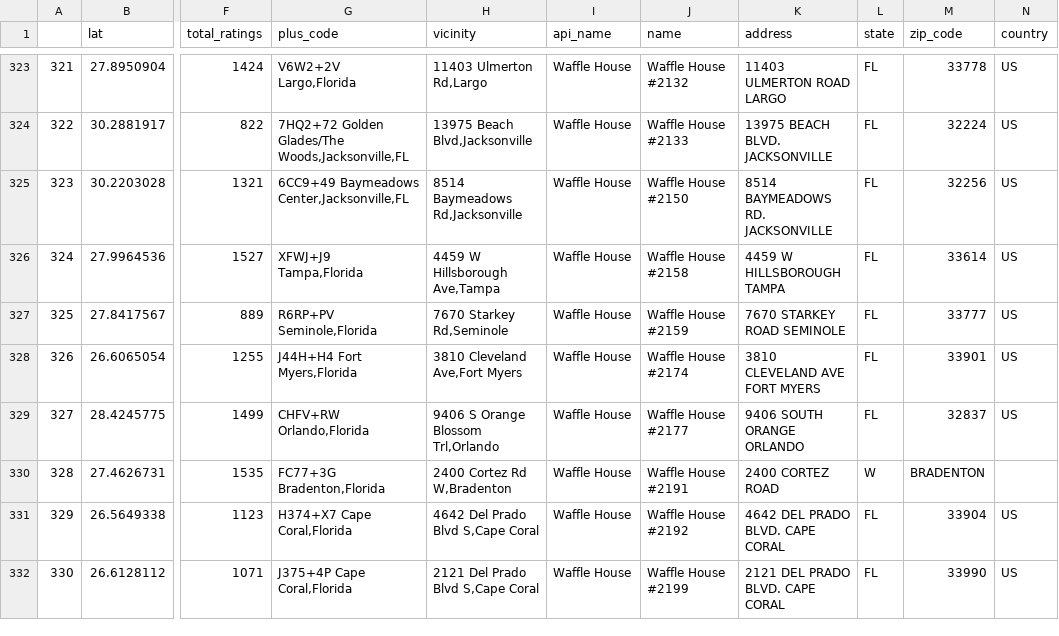
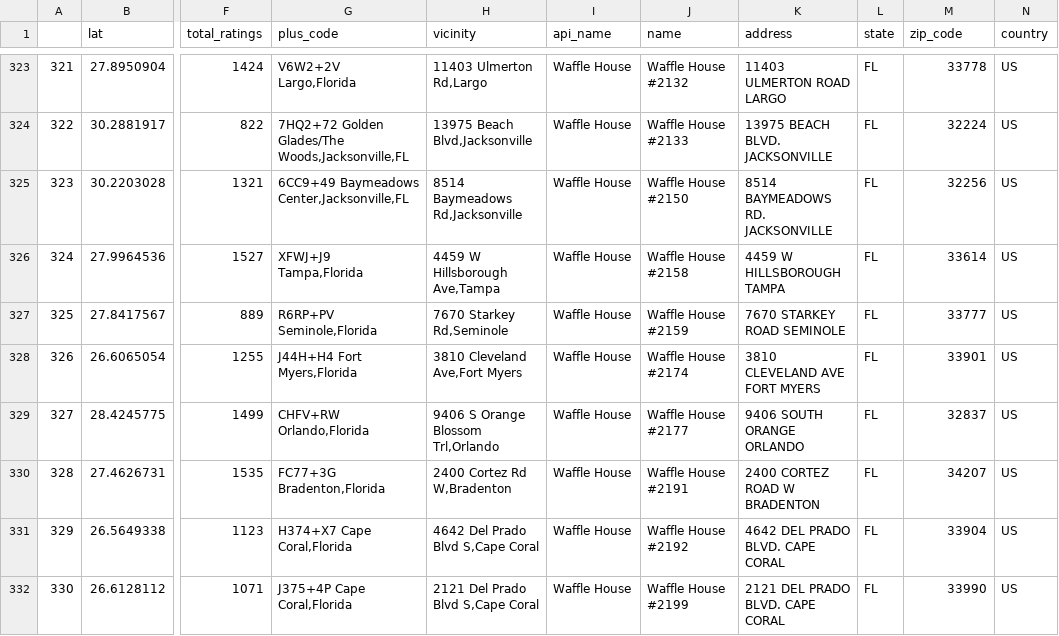
Before and after one commit to CFreeman04/Project_3, a CSV file: waffle_house.csv, drawn as a sheet; only a part is shown, gaps mark what is left out; the diff covers the shown part only; the diff names each change by its address in the sheet, - before the commit and + after, or states it on an @@ line.

```diff
--- a/waffle_house.csv
+++ b/waffle_house.csv
-K330 (address): 2400 CORTEZ ROAD
+K330 (address): 2400 CORTEZ ROAD W BRADENTON
-L330 (state): W
+L330 (state): FL
-M330 (zip_code): BRADENTON
+M330 (zip_code): 34207
-N330 (country): (empty)
+N330 (country): US
```
Also changed, not shown: 64 edited cells elsewhere in this file, 11 other files.
